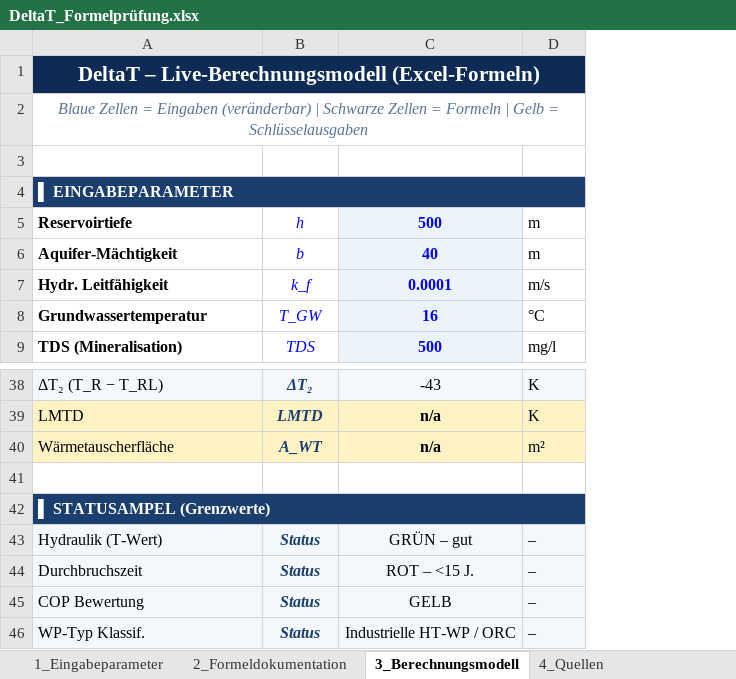
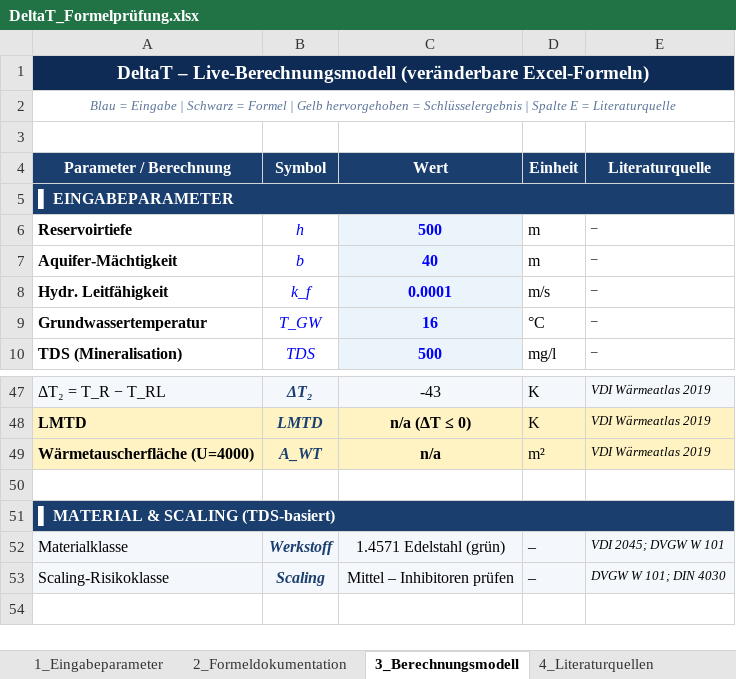
Before and after one commit to cryptoclemens/vencly-delta-t, an Excel workbook: DeltaT_Formelprüfung.xlsx, sheet 3_Berechnungsmodell, drawn as a sheet; only a part is shown, gaps mark what is left out; values as stored, in another font and other column widths than the file's, no borders; removed rows and columns are numbered as before the commit, all else as after; the diff covers the shown part only; the diff names each change by its address in the sheet, - before the commit and + after, or states it on an @@ line.

```diff
--- a/DeltaT_Formelprüfung.xlsx (sheet 3_Berechnungsmodell)
+++ b/DeltaT_Formelprüfung.xlsx (sheet 3_Berechnungsmodell)
-sheet tab: 4_Quellen
+sheet tab: 4_Literaturquellen
+column E, rows 6-10: all –; rows 47-49: all VDI Wärmeatlas 2019
-A1: …– Live-Berechnungsmodell (Excel-Formeln)
+A1: …– Live-Berechnungsmodell (veränderbare Excel-Formeln)
@@ A1:A2 text size: smaller @@
-A2: Blaue Zellen = Eingaben (veränderbar) | Schwarze Zellen = Formeln | Gelb = Schlüsselausgaben
+A2: Blau = Eingabe | Schwarz = Formel | Gelb hervorgehoben = Schlüsselergebnis | Spalte E = Literaturquelle
+row 4: Parameter / Berechnung | Symbol | Wert | Einheit | Literaturquelle
-A47: ΔT₂ (T_R − T_RL)
+A47: ΔT₂ = T_R − T_RL
-A48:A49 bold: off
+A48:A49 bold: on
-C48: n/a
+C48: n/a (ΔT ≤ 0)
-A49: Wärmetauscherfläche
+A49: Wärmetauscherfläche (U=4000)
-A51: ▌ STATUSAMPEL (Grenzwerte)
+A51: ▌ MATERIAL & SCALING (TDS-basiert)
-row 43: Hydraulik (T-Wert) | Status | GRÜN – gut | –
-row 44: Durchbruchszeit | Status | ROT – <15 J. | –
-row 45: COP Bewertung | Status | GELB | –
-row 46: WP-Typ Klassif. | Status | Industrielle HT-WP / ORC | –
+row 52: Materialklasse | Werkstoff | 1.4571 Edelstahl (grün) | – | VDI 2045; DVGW W 101
+row 53: Scaling-Risikoklasse | Scaling | Mittel – Inhibitoren prüfen | – | DVGW W 101; DIN 4030
```
Also changed, not shown: 10 added rows, 2 removed rows, 2 moved rows, 9 edited cells and cell formats elsewhere in this sheet, sheet 2_Formeldokumentation, sheet 4_Literaturquellen, sheet 1_Eingabeparameter, formulas that keep their value.
